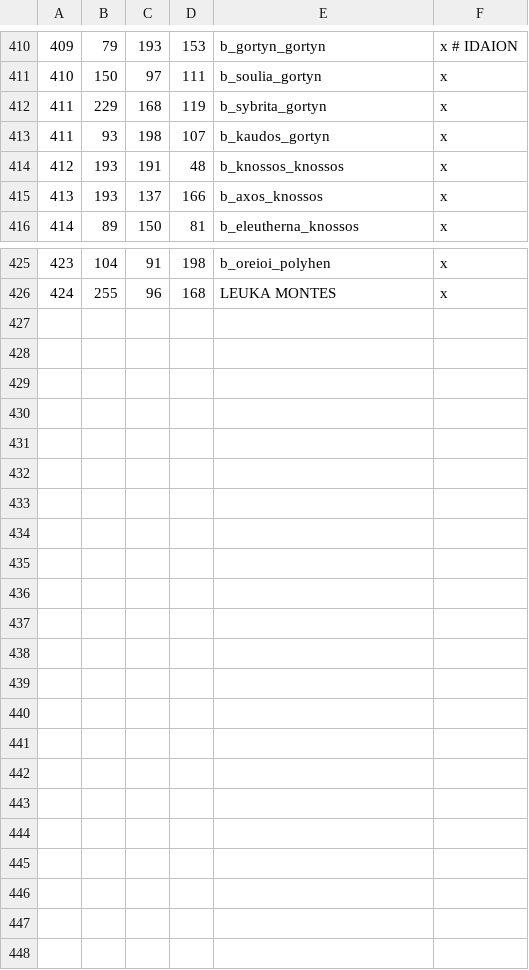
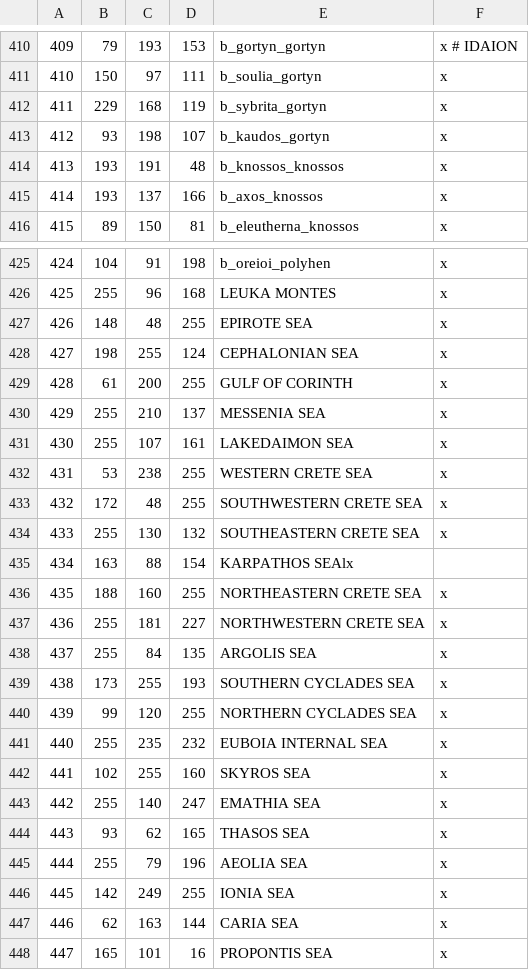
Before and after one commit to rickinator9/ApotheosisTheHellenisticAge, a CSV file: map_data/definition.csv, drawn as a sheet; only a part is shown, gaps mark what is left out; the diff names each change by its address in the sheet, - before the commit and + after, or states it on an @@ line.

```diff
--- a/map_data/definition.csv
+++ b/map_data/definition.csv
@@ column A renumbered between rows 413 and 426 @@
+row 427: 426 | 148 | 48 | 255 | EPIROTE SEA | x
+row 428: 427 | 198 | 255 | 124 | CEPHALONIAN SEA | x
+row 429: 428 | 61 | 200 | 255 | GULF OF CORINTH | x
+row 430: 429 | 255 | 210 | 137 | MESSENIA SEA | x
+row 431: 430 | 255 | 107 | 161 | LAKEDAIMON SEA | x
+row 432: 431 | 53 | 238 | 255 | WESTERN CRETE SEA | x
+row 433: 432 | 172 | 48 | 255 | SOUTHWESTERN CRETE SEA | x
+row 434: 433 | 255 | 130 | 132 | SOUTHEASTERN CRETE SEA | x
+row 435: 434 | 163 | 88 | 154 | KARPATHOS SEAlx
+row 436: 435 | 188 | 160 | 255 | NORTHEASTERN CRETE SEA | x
+row 437: 436 | 255 | 181 | 227 | NORTHWESTERN CRETE SEA | x
+row 438: 437 | 255 | 84 | 135 | ARGOLIS SEA | x
+row 439: 438 | 173 | 255 | 193 | SOUTHERN CYCLADES SEA | x
+row 440: 439 | 99 | 120 | 255 | NORTHERN CYCLADES SEA | x
+row 441: 440 | 255 | 235 | 232 | EUBOIA INTERNAL SEA | x
+row 442: 441 | 102 | 255 | 160 | SKYROS SEA | x
+row 443: 442 | 255 | 140 | 247 | EMATHIA SEA | x
+row 444: 443 | 93 | 62 | 165 | THASOS SEA | x
+row 445: 444 | 255 | 79 | 196 | AEOLIA SEA | x
+row 446: 445 | 142 | 249 | 255 | IONIA SEA | x
+row 447: 446 | 62 | 163 | 144 | CARIA SEA | x
+row 448: 447 | 165 | 101 | 16 | PROPONTIS SEA | x
```
Also changed, not shown: 10 other files.
